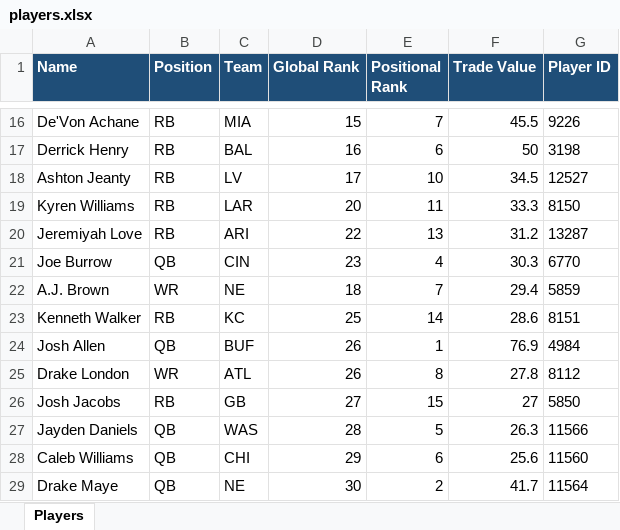
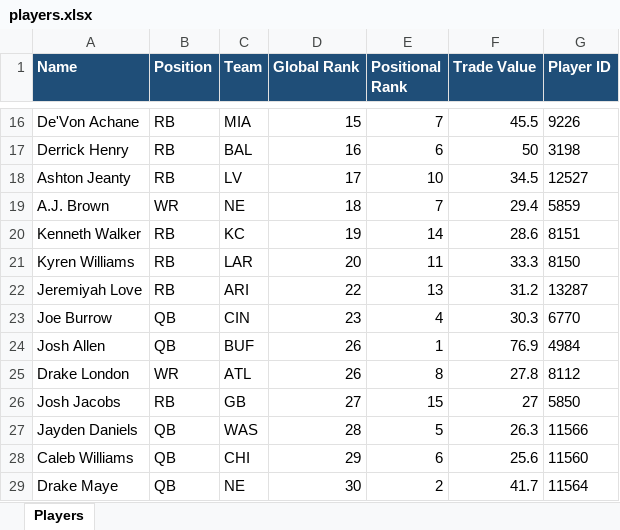
Before and after one commit to AusthenCode/FantasyPy, an Excel workbook: players.xlsx, sheet Players, drawn as a sheet; only a part is shown, gaps mark what is left out; values as stored, in another font and other column widths than the file's, no borders; removed rows and columns are numbered as before the commit, all else as after; the diff names each change by its address in the sheet, - before the commit and + after, or states it on an @@ line.

Commit message:
Update players.xlsx

```diff
--- a/players.xlsx (sheet Players)
+++ b/players.xlsx (sheet Players)
@@ row 22 moved to row 19: A.J. Brown @@
+row 20: Kenneth Walker | RB | KC | 19 | 14 | 28.6 | 8151
-row 23: Kenneth Walker | RB | KC | 25 | 14 | 28.6 | 8151
```
